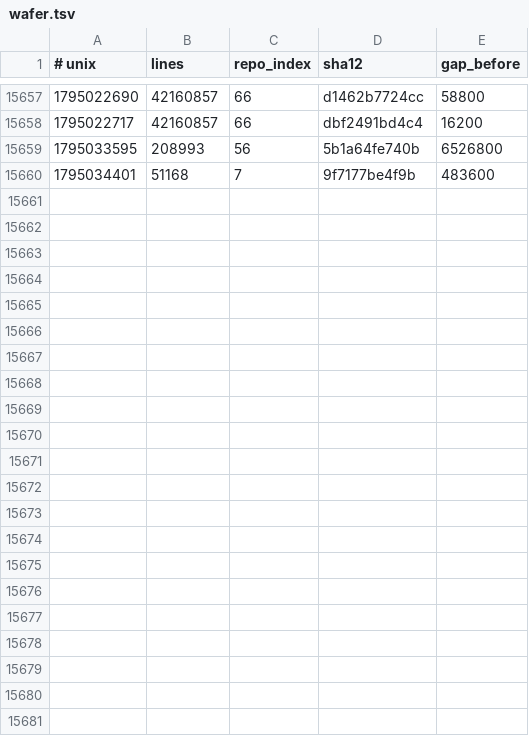
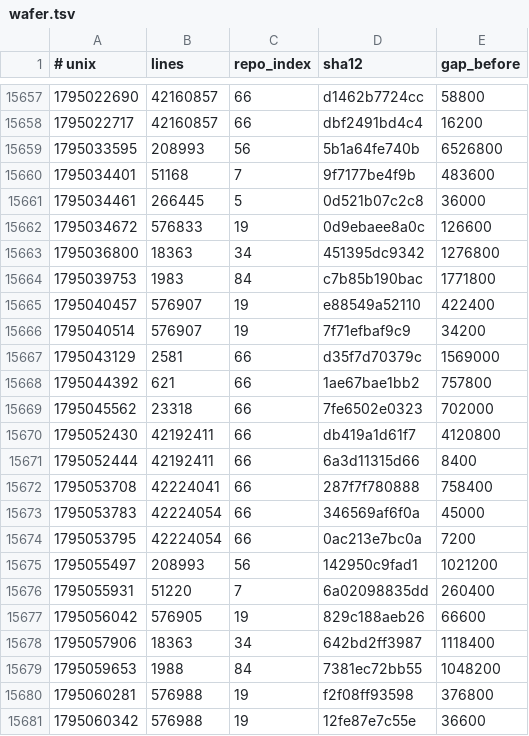
Before and after one commit to Ventusltd/kuiper-belt, a TSV file: cosmos/wafer.tsv, drawn as a sheet; only a part is shown, gaps mark what is left out; the diff names each change by its address in the sheet, - before the commit and + after, or states it on an @@ line.

```diff
--- a/cosmos/wafer.tsv
+++ b/cosmos/wafer.tsv
+row 15661: 1795034461 | 266445 | 5 | 0d521b07c2c8 | 36000
+row 15662: 1795034672 | 576833 | 19 | 0d9ebaee8a0c | 126600
+row 15663: 1795036800 | 18363 | 34 | 451395dc9342 | 1276800
+row 15664: 1795039753 | 1983 | 84 | c7b85b190bac | 1771800
+row 15665: 1795040457 | 576907 | 19 | e88549a52110 | 422400
+row 15666: 1795040514 | 576907 | 19 | 7f71efbaf9c9 | 34200
+row 15667: 1795043129 | 2581 | 66 | d35f7d70379c | 1569000
+row 15668: 1795044392 | 621 | 66 | 1ae67bae1bb2 | 757800
+row 15669: 1795045562 | 23318 | 66 | 7fe6502e0323 | 702000
+row 15670: 1795052430 | 42192411 | 66 | db419a1d61f7 | 4120800
+row 15671: 1795052444 | 42192411 | 66 | 6a3d11315d66 | 8400
+row 15672: 1795053708 | 42224041 | 66 | 287f7f780888 | 758400
+row 15673: 1795053783 | 42224054 | 66 | 346569af6f0a | 45000
+row 15674: 1795053795 | 42224054 | 66 | 0ac213e7bc0a | 7200
+row 15675: 1795055497 | 208993 | 56 | 142950c9fad1 | 1021200
+row 15676: 1795055931 | 51220 | 7 | 6a02098835dd | 260400
+row 15677: 1795056042 | 576905 | 19 | 829c188aeb26 | 66600
+row 15678: 1795057906 | 18363 | 34 | 642bd2ff3987 | 1118400
+row 15679: 1795059653 | 1988 | 84 | 7381ec72bb55 | 1048200
+row 15680: 1795060281 | 576988 | 19 | f2f08ff93598 | 376800
+row 15681: 1795060342 | 576988 | 19 | 12fe87e7c55e | 36600
```
Also changed, not shown: cosmos/pulse.tsv, cosmos/repos.tsv, 2 other files.
